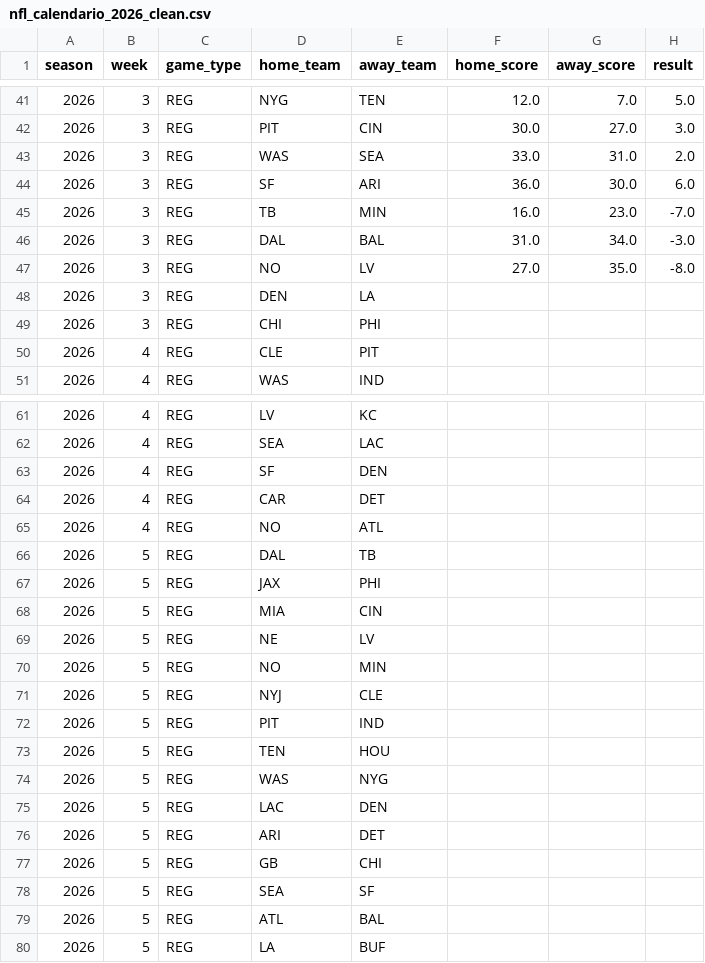
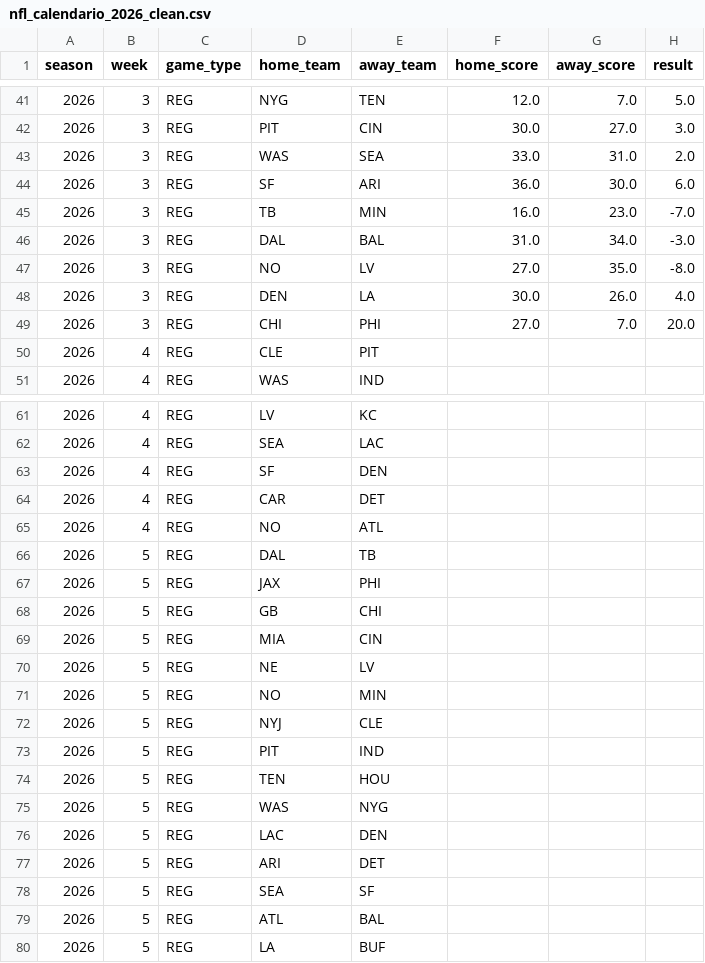
Before and after one commit to Samrosso07/NFL-Predictor, a CSV file: data/nfl_calendario_2026_clean.csv, drawn as a sheet; only a part is shown, gaps mark what is left out.

```diff
--- a/data/nfl_calendario_2026_clean.csv
+++ b/data/nfl_calendario_2026_clean.csv
@@ -47,4 +47,4 @@ season,week,game_type,home_team,away_team,home_score,away_score,result
 2026,3,REG,NO,LV,27.0,35.0,-8.0
-2026,3,REG,DEN,LA,,,
-2026,3,REG,CHI,PHI,,,
+2026,3,REG,DEN,LA,30.0,26.0,4.0
+2026,3,REG,CHI,PHI,27.0,7.0,20.0
 2026,4,REG,CLE,PIT,,,
@@ -67,2 +67,3 @@ season,week,game_type,home_team,away_team,home_score,away_score,result
 2026,5,REG,JAX,PHI,,,
+2026,5,REG,GB,CHI,,,
 2026,5,REG,MIA,CIN,,,
@@ -76,3 +77,2 @@ season,week,game_type,home_team,away_team,home_score,away_score,result
 2026,5,REG,ARI,DET,,,
-2026,5,REG,GB,CHI,,,
 2026,5,REG,SEA,SF,,,
```
Also changed, not shown: data/nfl_calendario_2026.csv, data/nfl_predicciones_2026.csv, 4 other files.
